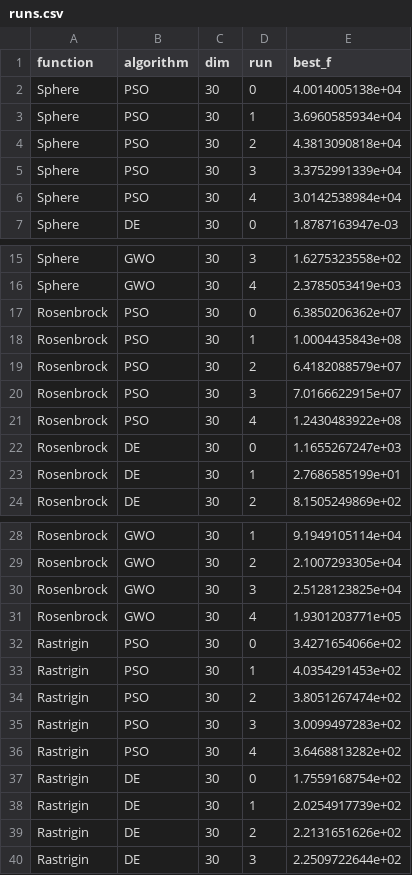
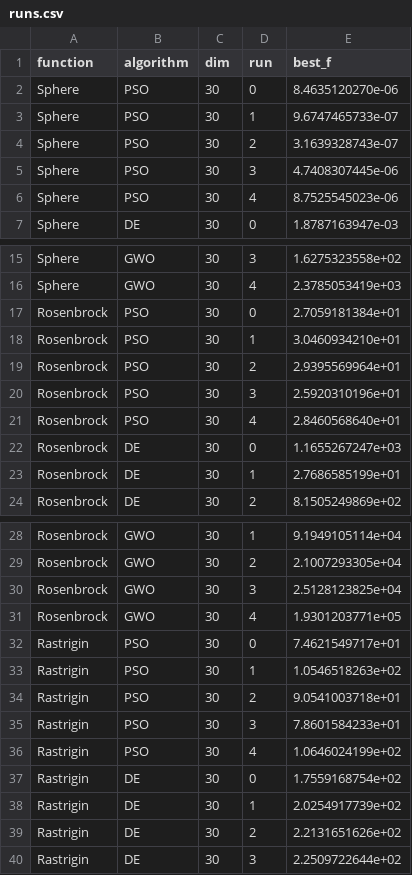
Before and after one commit to shangtiandexiaobai/my-research, a CSV file: results/raw/runs.csv, drawn as a sheet; only a part is shown, gaps mark what is left out; the diff covers the shown part only.

```diff
--- a/results/raw/runs.csv
+++ b/results/raw/runs.csv
@@ -1,7 +1,7 @@
 function,algorithm,dim,run,best_f
-Sphere,PSO,30,0,4.0014005138e+04
-Sphere,PSO,30,1,3.6960585934e+04
-Sphere,PSO,30,2,4.3813090818e+04
-Sphere,PSO,30,3,3.3752991339e+04
-Sphere,PSO,30,4,3.0142538984e+04
+Sphere,PSO,30,0,8.4635120270e-06
+Sphere,PSO,30,1,9.6747465733e-07
+Sphere,PSO,30,2,3.1639328743e-07
+Sphere,PSO,30,3,4.7408307445e-06
+Sphere,PSO,30,4,8.7525545023e-06
 Sphere,DE,30,0,1.8787163947e-03
@@ -16,7 +16,7 @@ Sphere,GWO,30,3,1.6275323558e+02
 Sphere,GWO,30,4,2.3785053419e+03
-Rosenbrock,PSO,30,0,6.3850206362e+07
-Rosenbrock,PSO,30,1,1.0004435843e+08
-Rosenbrock,PSO,30,2,6.4182088579e+07
-Rosenbrock,PSO,30,3,7.0166622915e+07
-Rosenbrock,PSO,30,4,1.2430483922e+08
+Rosenbrock,PSO,30,0,2.7059181384e+01
+Rosenbrock,PSO,30,1,3.0460934210e+01
+Rosenbrock,PSO,30,2,2.9395569964e+01
+Rosenbrock,PSO,30,3,2.5920310196e+01
+Rosenbrock,PSO,30,4,2.8460568640e+01
 Rosenbrock,DE,30,0,1.1655267247e+03
@@ -31,7 +31,7 @@ Rosenbrock,GWO,30,3,2.5128123825e+04
 Rosenbrock,GWO,30,4,1.9301203771e+05
-Rastrigin,PSO,30,0,3.4271654066e+02
-Rastrigin,PSO,30,1,4.0354291453e+02
-Rastrigin,PSO,30,2,3.8051267474e+02
-Rastrigin,PSO,30,3,3.0099497283e+02
-Rastrigin,PSO,30,4,3.6468813282e+02
+Rastrigin,PSO,30,0,7.4621549717e+01
+Rastrigin,PSO,30,1,1.0546518263e+02
+Rastrigin,PSO,30,2,9.0541003718e+01
+Rastrigin,PSO,30,3,7.8601584233e+01
+Rastrigin,PSO,30,4,1.0646024199e+02
 Rastrigin,DE,30,0,1.7559168754e+02
```
Also changed, not shown: 15 edited cells elsewhere in this file, results/tables/summary.csv, results/tables/wilcoxon.csv, 25 other files.
